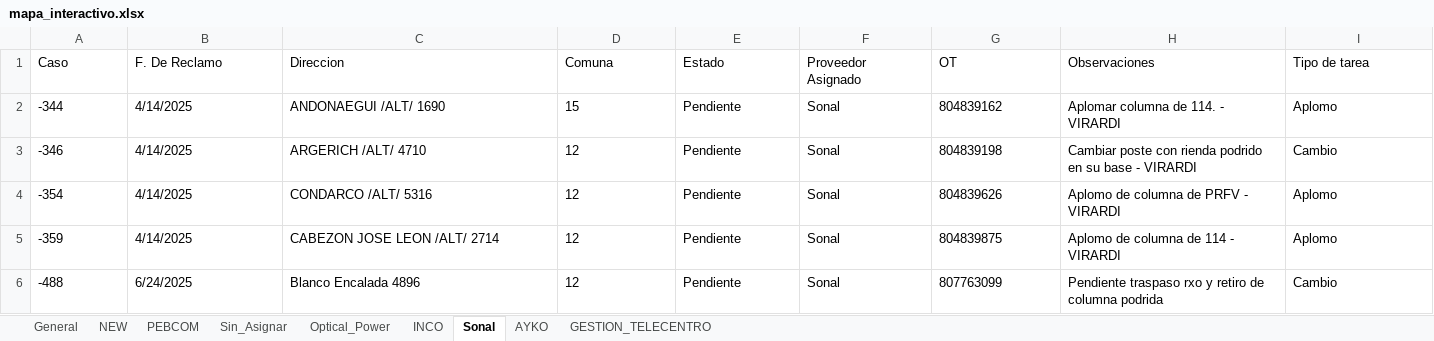
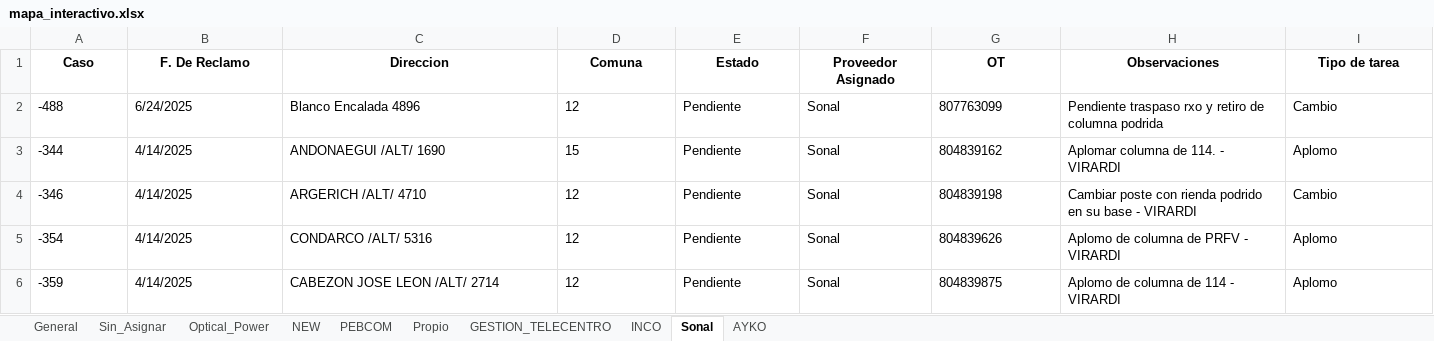
Before and after one commit to gestiondereclamosteco/pendientes_mantenimiento, an Excel workbook: mapa_interactivo.xlsx, sheet Sonal, drawn as a sheet; only a part is shown; values as stored, in another font and other column widths than the file's, no borders; the diff covers the shown part only; the diff names each change by its address in the sheet, - before the commit and + after, or states it on an @@ line.

```diff
--- a/mapa_interactivo.xlsx (sheet Sonal)
+++ b/mapa_interactivo.xlsx (sheet Sonal)
+sheet tab: Propio
@@ sheet tab order changed: General | Sin_Asignar | Optical_Power | NEW | PEBCOM | Propio | GESTION_TELECENTRO | INCO | Sonal | AYKO @@
@@ A1:I1 bold: off → on, alignment: left → center @@
@@ row 6 moved to row 2: -488 @@
```
Also changed, not shown: cell formats elsewhere in this sheet, sheet General, sheet Sin_Asignar, sheet PEBCOM, sheet NEW, sheet Optical_Power, sheet AYKO, 2 more sheets, 1 other file.
